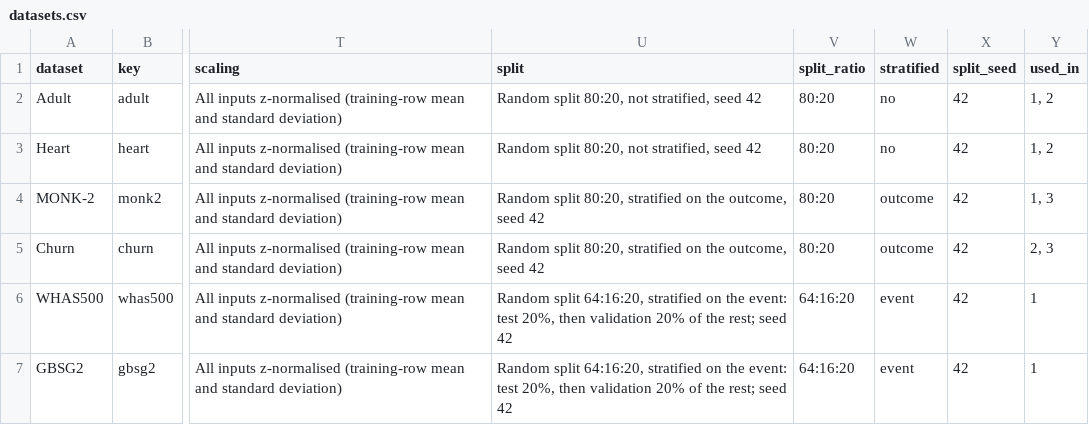
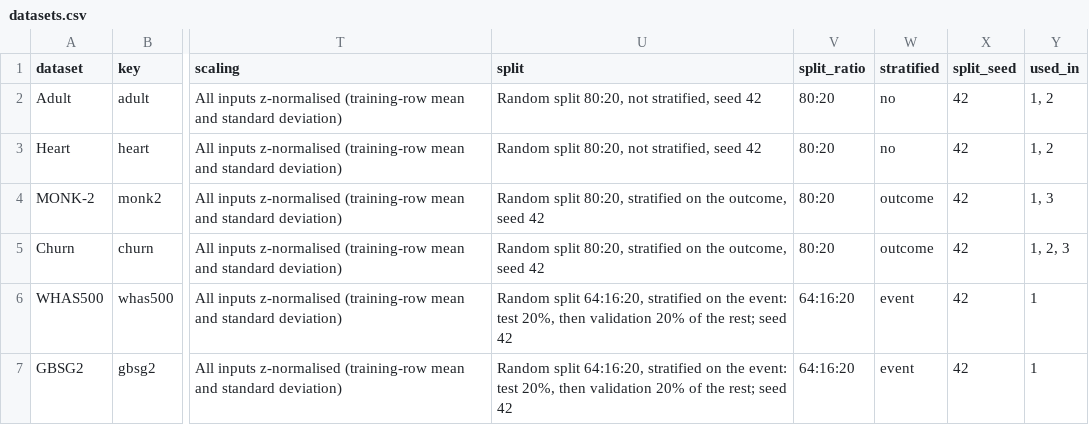
Before and after one commit to mikethemerry/explaneat, a CSV file: experiments/thesis_datasets/datasets.csv, drawn as a sheet; only a part is shown, gaps mark what is left out; the diff names each change by its address in the sheet, - before the commit and + after, or states it on an @@ line.

```diff
--- a/experiments/thesis_datasets/datasets.csv
+++ b/experiments/thesis_datasets/datasets.csv
-Y5 (used_in): 2, 3
+Y5 (used_in): 1, 2, 3
```
Also changed, not shown: experiments/thesis_run_config/run_config.csv, 28 other files.
